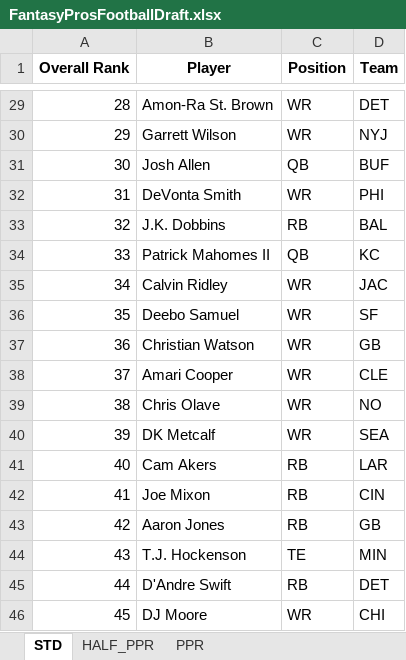
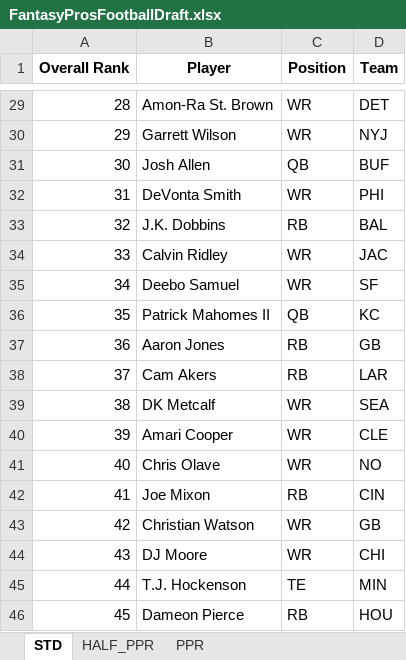
Before and after one commit to barbacbd/FantasyRankings, an Excel workbook: docs/FantasyProsFootballDraft.xlsx, sheet STD, drawn as a sheet; only a part is shown, gaps mark what is left out; values as stored, in another font and other column widths than the file's, no borders; the diff covers the shown part only; the diff names each change by its address in the sheet, - before the commit and + after, or states it on an @@ line.

```diff
--- a/docs/FantasyProsFootballDraft.xlsx (sheet STD)
+++ b/docs/FantasyProsFootballDraft.xlsx (sheet STD)
-B34 (Player): Patrick Mahomes II
+B34 (Player): Calvin Ridley
-C34 (Position): QB
+C34 (Position): WR
-D34 (Team): KC
+D34 (Team): JAC
-B35 (Player): Calvin Ridley
+B35 (Player): Deebo Samuel
-D35 (Team): JAC
+D35 (Team): SF
-B36 (Player): Deebo Samuel
+B36 (Player): Patrick Mahomes II
-C36 (Position): WR
+C36 (Position): QB
-D36 (Team): SF
+D36 (Team): KC
-B37 (Player): Christian Watson
+B37 (Player): Aaron Jones
-C37:C38 (Position): WR
+C37:C38 (Position): RB
-B38 (Player): Amari Cooper
+B38 (Player): Cam Akers
-D38 (Team): CLE
+D38 (Team): LAR
-B39 (Player): Chris Olave
+B39 (Player): DK Metcalf
-D39 (Team): NO
+D39 (Team): SEA
-B40 (Player): DK Metcalf
+B40 (Player): Amari Cooper
-D40 (Team): SEA
+D40 (Team): CLE
-B41 (Player): Cam Akers
+B41 (Player): Chris Olave
-C41 (Position): RB
+C41 (Position): WR
-D41 (Team): LAR
+D41 (Team): NO
-B43 (Player): Aaron Jones
+B43 (Player): Christian Watson
-C43 (Position): RB
+C43 (Position): WR
-B44 (Player): T.J. Hockenson
+B44 (Player): DJ Moore
-C44 (Position): TE
+C44 (Position): WR
-D44 (Team): MIN
+D44 (Team): CHI
-B45 (Player): D'Andre Swift
+B45 (Player): T.J. Hockenson
-C45 (Position): RB
+C45 (Position): TE
-D45 (Team): DET
+D45 (Team): MIN
-B46 (Player): DJ Moore
+B46 (Player): Dameon Pierce
-C46 (Position): WR
+C46 (Position): RB
-D46 (Team): CHI
+D46 (Team): HOU
```
Also changed, not shown: 785 edited cells elsewhere in this sheet, sheet HALF_PPR, sheet PPR, docs/FantasyProsBaseballDraft.xlsx, docs/FantasyProsBasketballDraft.xlsx, 8 other files.
